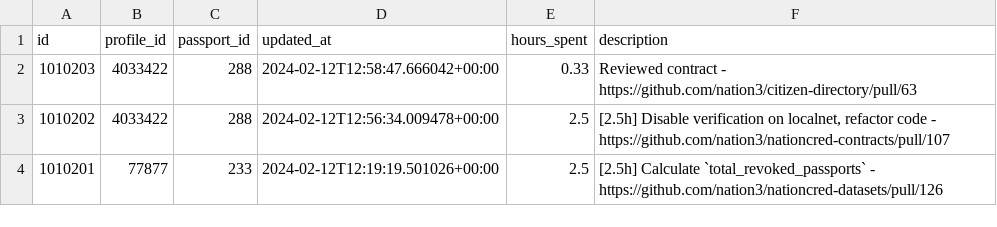
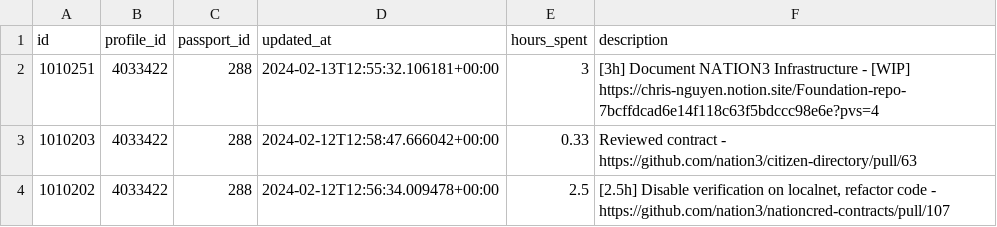
Before and after one commit to nation3/citizen-rewards, a CSV file: development-guild/contributions/coordinape-contributions.csv, drawn as a sheet; only a part is shown; the shorter side is filled out with more unchanged rows; the diff names each change by its address in the sheet, - before the commit and + after, or states it on an @@ line.

Commit message:
🧙 development guild - fetch coordinape contributions

```diff
--- a/development-guild/contributions/coordinape-contributions.csv
+++ b/development-guild/contributions/coordinape-contributions.csv
+row 2: 1010251 | 4033422 | 288 | 2024-02-13T12:55:32.106181+00:00 | 3 | [3h] Document NATION3 Infrastructure - [WIP] https://chris-nguyen.notion.site/Foundation-repo-7bcffdcad6e14f118c63f5bdccc98e6e?pvs=4
```
